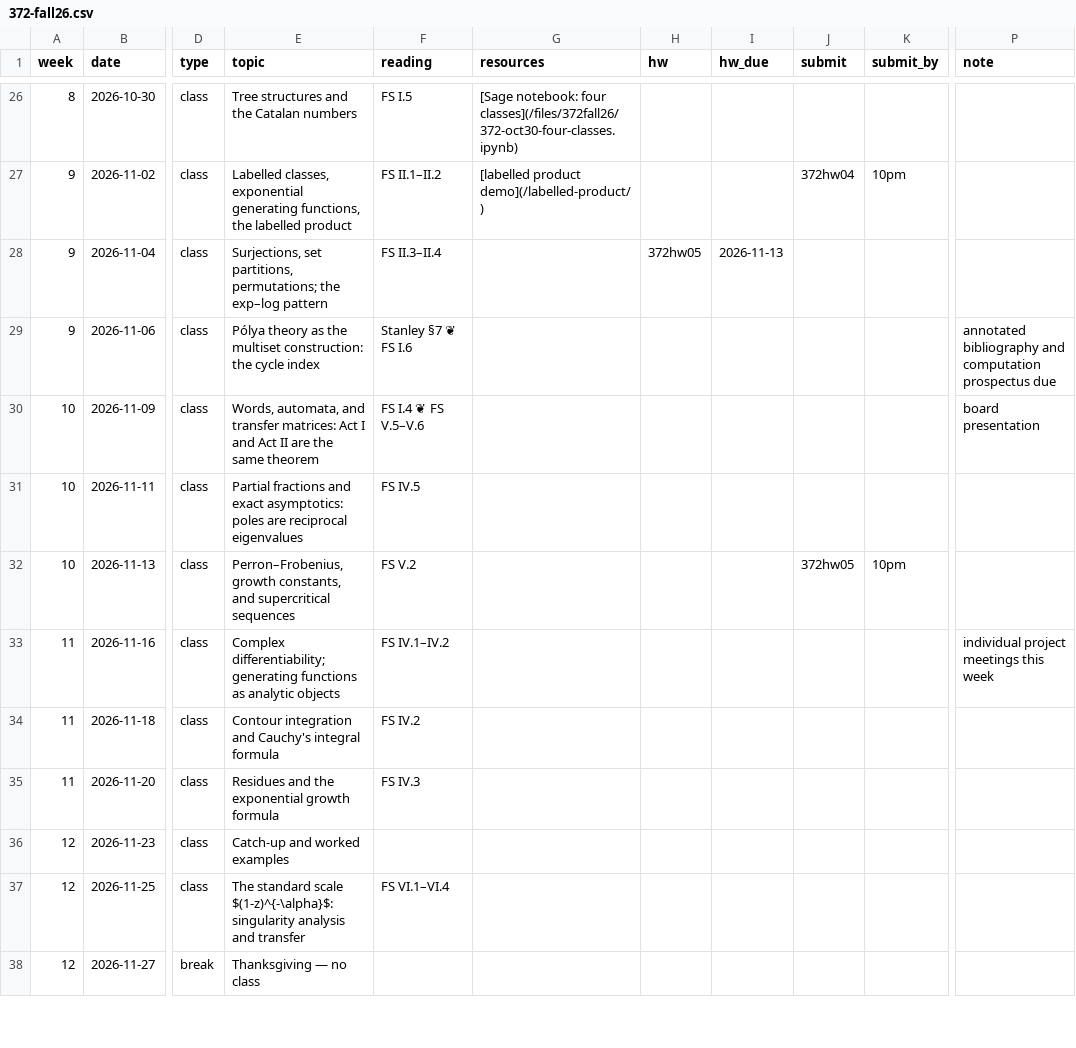
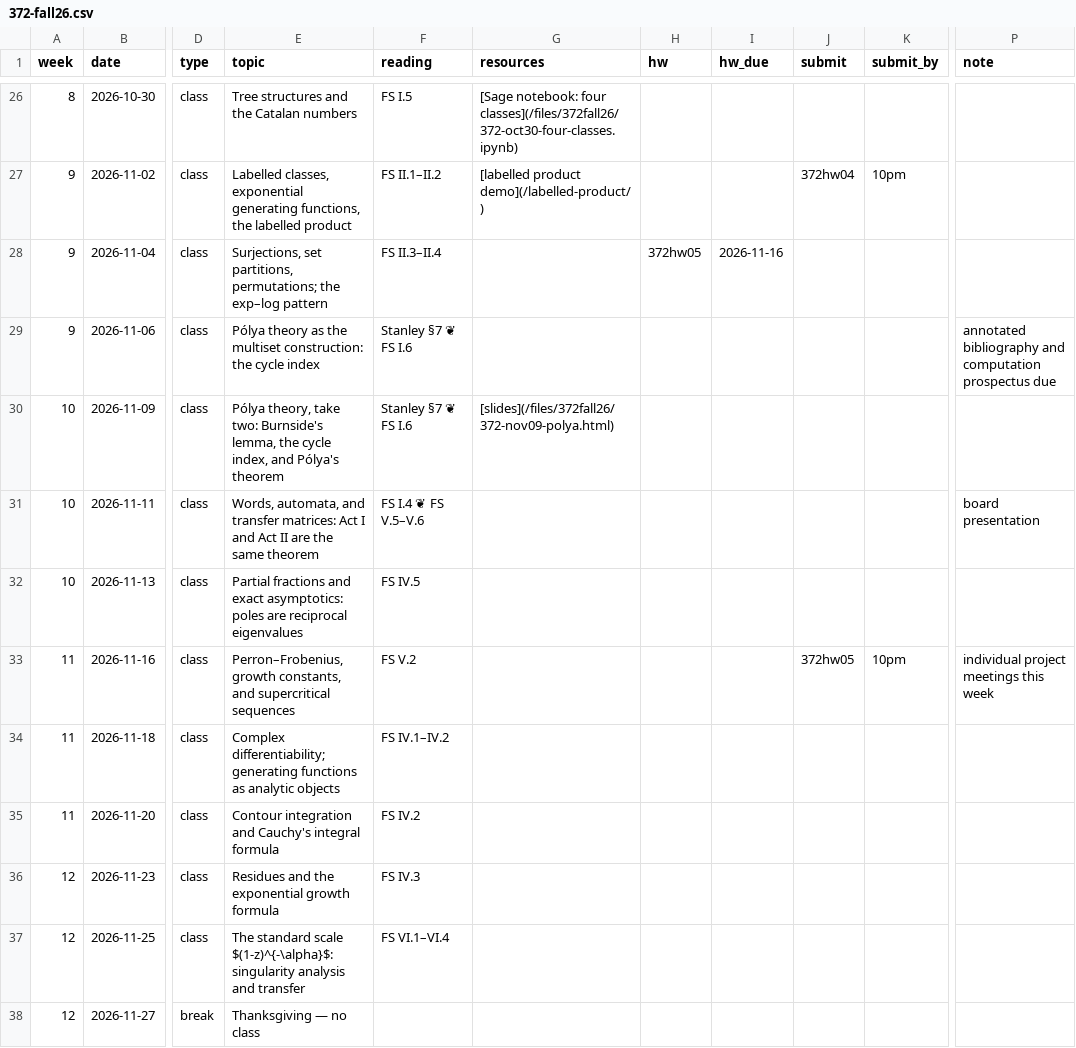
Before and after one commit to kyleormsby/kyleormsby.github.io, a CSV file: src/data/courses/372-fall26.csv, drawn as a sheet; only a part is shown, gaps mark what is left out; the diff names each change by its address in the sheet, - before the commit and + after, or states it on an @@ line.

Commit message:
372: Polya redo Mon Nov 9 with slides; Act III shifts one meeting; PS5 due Mon Nov 16; symposium Dec 14 in Eliot 207

```diff
--- a/src/data/courses/372-fall26.csv
+++ b/src/data/courses/372-fall26.csv
-I28 (hw_due): 2026-11-13
+I28 (hw_due): 2026-11-16
-E30 (topic): Words, automata, and transfer matrices: Act I and Act II are the same theorem
+E30 (topic): Pólya theory, take two: Burnside's lemma, the cycle index, and Pólya's theorem
-F30 (reading): FS I.4 ❦ FS V.5–V.6
+F30 (reading): Stanley §7 ❦ FS I.6
-G30 (resources): (empty)
+G30 (resources): [slides](/files/372fall26/372-nov09-polya.html)
-P30 (note): board presentation
+P30 (note): (empty)
-E31 (topic): Partial fractions and exact asymptotics: poles are reciprocal eigenvalues
+E31 (topic): Words, automata, and transfer matrices: Act I and Act II are the same theorem
-F31 (reading): FS IV.5
+F31 (reading): FS I.4 ❦ FS V.5–V.6
-P31 (note): (empty)
+P31 (note): board presentation
-E32 (topic): Perron–Frobenius, growth constants, and supercritical sequences
+E32 (topic): Partial fractions and exact asymptotics: poles are reciprocal eigenvalues
-F32 (reading): FS V.2
+F32 (reading): FS IV.5
-J32 (submit): 372hw05
+J32 (submit): (empty)
-K32 (submit_by): 10pm
+K32 (submit_by): (empty)
-E33 (topic): Complex differentiability; generating functions as analytic objects
+E33 (topic): Perron–Frobenius, growth constants, and supercritical sequences
-F33 (reading): FS IV.1–IV.2
+F33 (reading): FS V.2
-J33 (submit): (empty)
+J33 (submit): 372hw05
-K33 (submit_by): (empty)
+K33 (submit_by): 10pm
-E34 (topic): Contour integration and Cauchy's integral formula
+E34 (topic): Complex differentiability; generating functions as analytic objects
-F34 (reading): FS IV.2
+F34 (reading): FS IV.1–IV.2
-E35 (topic): Residues and the exponential growth formula
+E35 (topic): Contour integration and Cauchy's integral formula
-F35 (reading): FS IV.3
+F35 (reading): FS IV.2
-E36 (topic): Catch-up and worked examples
+E36 (topic): Residues and the exponential growth formula
-F36 (reading): (empty)
+F36 (reading): FS IV.3
```
Also changed, not shown: 4 other files.
